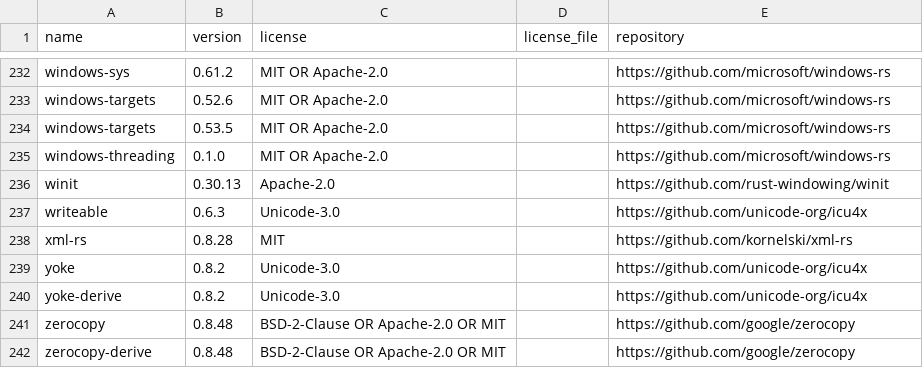
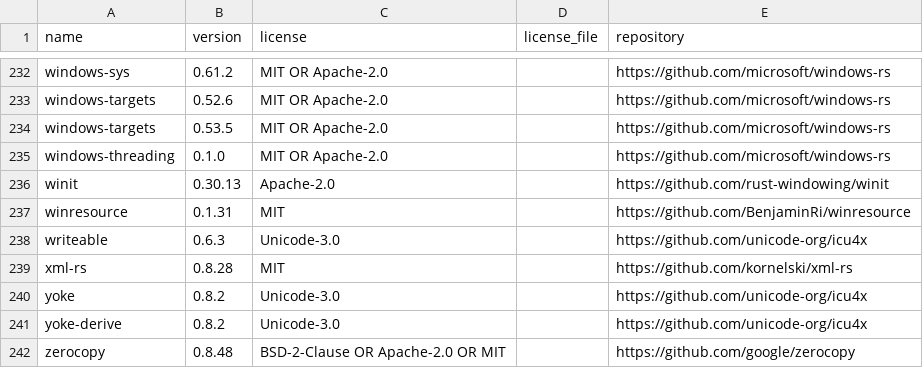
Before and after one commit to yonathanarbel/LawPDF, a CSV file: THIRD_PARTY_RUST_LICENSES.csv, drawn as a sheet; only a part is shown, gaps mark what is left out; the shorter side is filled out with more unchanged rows; the diff names each change by its address in the sheet, - before the commit and + after, or states it on an @@ line.

```diff
--- a/THIRD_PARTY_RUST_LICENSES.csv
+++ b/THIRD_PARTY_RUST_LICENSES.csv
+row 237: winresource | 0.1.31 | MIT |  | https://github.com/BenjaminRi/winresource
```
Also changed, not shown: 9 other files.
